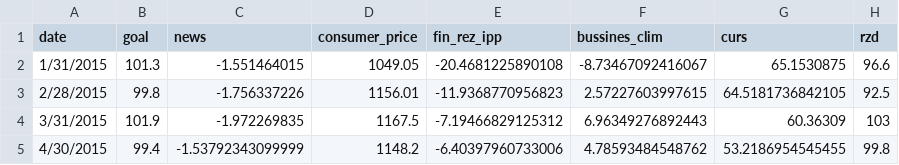
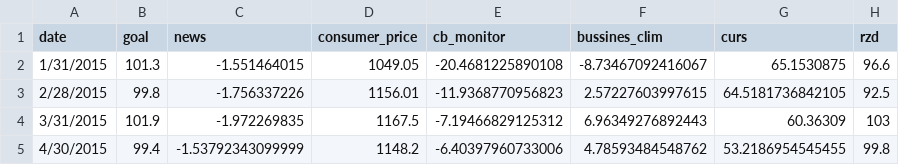
Before and after one commit to MishaAnikutin/regression-for-vavt, a CSV file: data/preprocessed_ipp_factors.csv, drawn as a sheet; only a part is shown.

```diff
--- a/data/preprocessed_ipp_factors.csv
+++ b/data/preprocessed_ipp_factors.csv
@@ -1,2 +1,2 @@
-date,goal,news,consumer_price,fin_rez_ipp,bussines_clim,curs,rzd
+date,goal,news,consumer_price,cb_monitor,bussines_clim,curs,rzd
 1/31/2015,101.3,-1.551464015,1049.05,-20.4681225890108,-8.73467092416067,65.1530875,96.6
```
Also changed, not shown: 8 other files.
